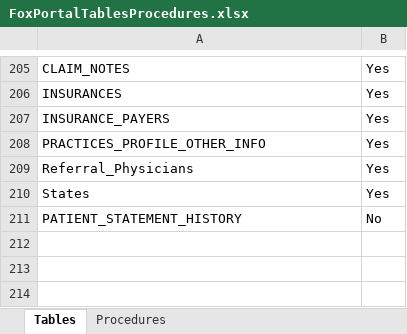
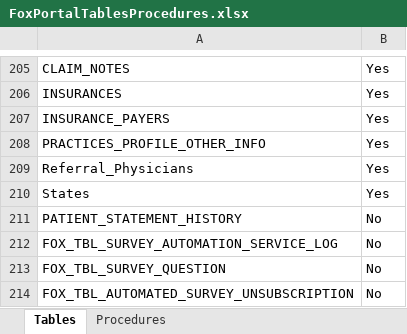
Before and after one commit to ItsSalmanId/XploreADoorAPI, an Excel workbook: FoxRehabilitationAPI/About Project/FoxPortalTablesProcedures.xlsx, sheet Tables, drawn as a sheet; only a part is shown, gaps mark what is left out; values as stored, in another font and other column widths than the file's, no borders; the diff names each change by its address in the sheet, - before the commit and + after, or states it on an @@ line.

```diff
--- a/FoxRehabilitationAPI/About Project/FoxPortalTablesProcedures.xlsx (sheet Tables)
+++ b/FoxRehabilitationAPI/About Project/FoxPortalTablesProcedures.xlsx (sheet Tables)
+row 212: FOX_TBL_SURVEY_AUTOMATION_SERVICE_LOG | No
+row 213: FOX_TBL_SURVEY_QUESTION | No
+row 214: FOX_TBL_AUTOMATED_SURVEY_UNSUBSCRIPTION | No
```
Also changed, not shown: sheet Procedures, 1 other file.
